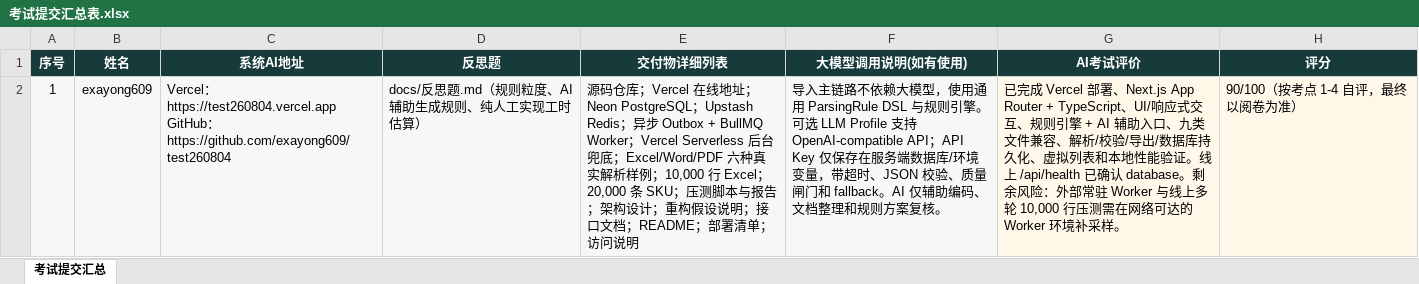
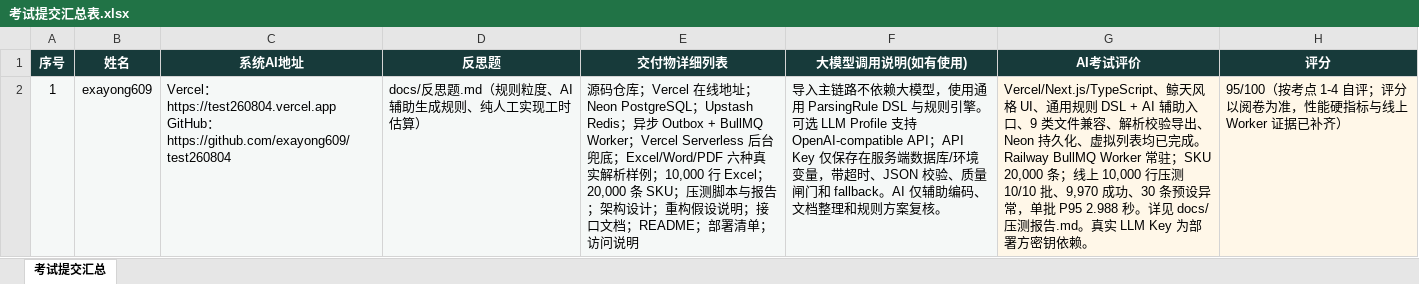
Before and after one commit to exayong609/test260804, an Excel workbook: submission/考试提交汇总表.xlsx, sheet 考试提交汇总, drawn as a sheet; values as stored, in another font and other column widths than the file's, no borders; table styles not drawn; the diff names each change by its address in the sheet, - before the commit and + after, or states it on an @@ line.

```diff
--- a/submission/考试提交汇总表.xlsx (sheet 考试提交汇总)
+++ b/submission/考试提交汇总表.xlsx (sheet 考试提交汇总)
-G2 (AI考试评价): 已完成 Vercel 部署、Next.js App Router + TypeScript、UI/响应式交互、规则引擎 + AI 辅助入口、九类文件兼容、解析/校验/导出/数据库持久化、虚拟列表和本地性能验证。线上 /api/health 已确认 database。剩余风险：外部常驻 Worker 与线上多轮 10,000 行压测需在网络可达的 Worker 环境补采样。
+G2 (AI考试评价): Vercel/Next.js/TypeScript、鲸天风格 UI、通用规则 DSL + AI 辅助入口、9 类文件兼容、解析校验导出、Neon 持久化、虚拟列表均已完成。Railway BullMQ Worker 常驻；SKU 20,000 条；线上 10,000 行压测 10/10 批、9,970 成功、30 条预设异常，单批 P95 2.988 秒。详见 docs/压测报告.md。真实 LLM Key 为部署方密钥依赖。
-H2 (评分): 90/100（按考点 1-4 自评，最终以阅卷为准）
+H2 (评分): 95/100（按考点 1-4 自评；评分以阅卷为准，性能硬指标与线上 Worker 证据已补齐）
```
Also changed, not shown: 3 other files.
